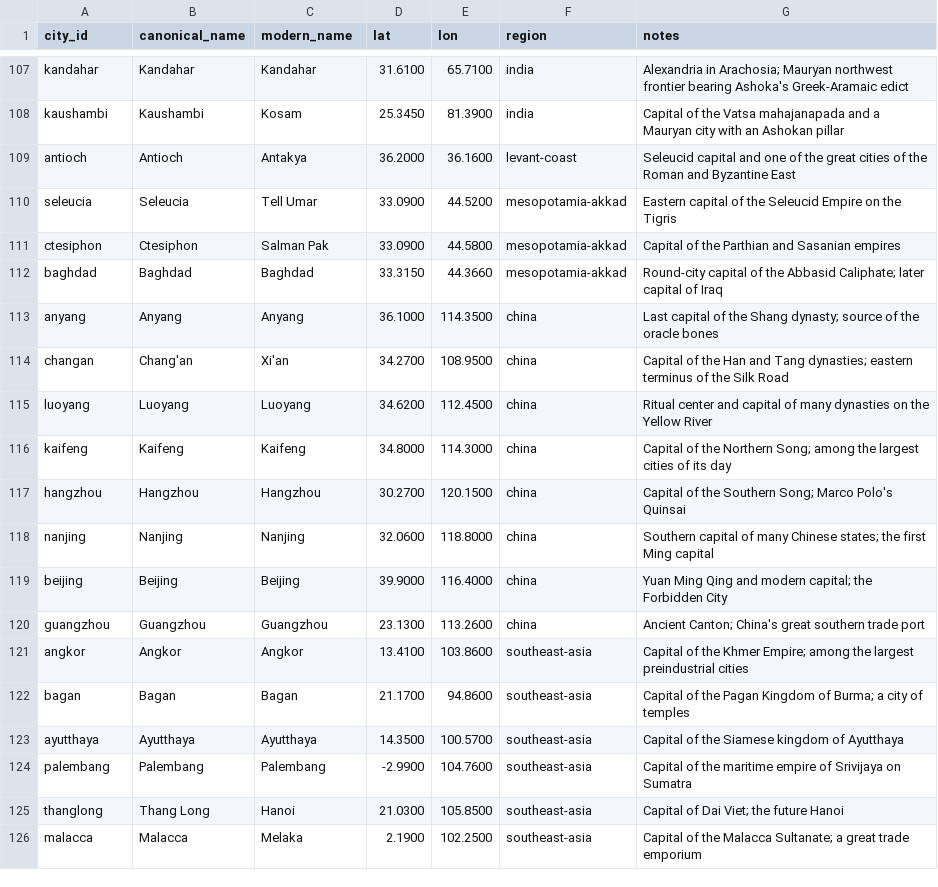
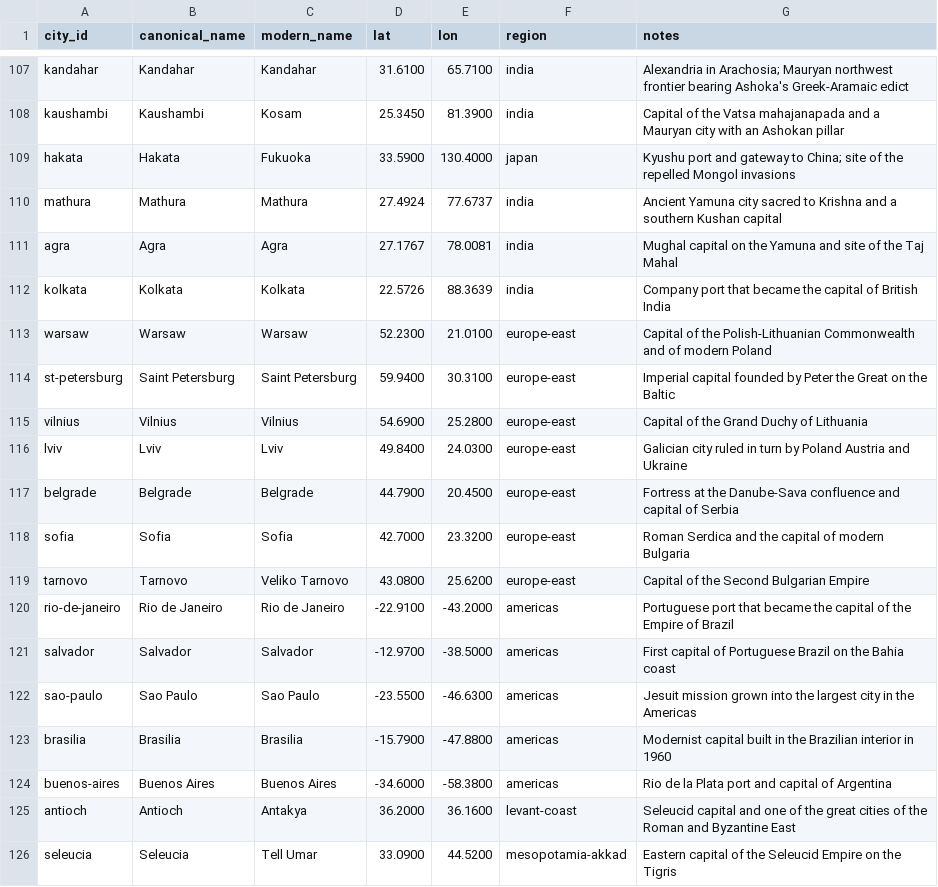
Before and after one commit to paleomitchelljs/timeline, a CSV file: data/cities.csv, drawn as a sheet; only a part is shown, gaps mark what is left out; the shorter side is filled out with more unchanged rows; the diff names each change by its address in the sheet, - before the commit and + after, or states it on an @@ line.

Commit message:
major updates to China and Mongols and Eastern Europe

```diff
--- a/data/cities.csv
+++ b/data/cities.csv
+row 109: hakata | Hakata | Fukuoka | 33.5900 | 130.4000 | japan | Kyushu port and gateway to China; site of the repelled Mongol invasions
+row 110: mathura | Mathura | Mathura | 27.4924 | 77.6737 | india | Ancient Yamuna city sacred to Krishna and a southern Kushan capital
+row 111: agra | Agra | Agra | 27.1767 | 78.0081 | india | Mughal capital on the Yamuna and site of the Taj Mahal
+row 112: kolkata | Kolkata | Kolkata | 22.5726 | 88.3639 | india | Company port that became the capital of British India
+row 113: warsaw | Warsaw | Warsaw | 52.2300 | 21.0100 | europe-east | Capital of the Polish-Lithuanian Commonwealth and of modern Poland
+row 114: st-petersburg | Saint Petersburg | Saint Petersburg | 59.9400 | 30.3100 | europe-east | Imperial capital founded by Peter the Great on the Baltic
+row 115: vilnius | Vilnius | Vilnius | 54.6900 | 25.2800 | europe-east | Capital of the Grand Duchy of Lithuania
+row 116: lviv | Lviv | Lviv | 49.8400 | 24.0300 | europe-east | Galician city ruled in turn by Poland Austria and Ukraine
+row 117: belgrade | Belgrade | Belgrade | 44.7900 | 20.4500 | europe-east | Fortress at the Danube-Sava confluence and capital of Serbia
+row 118: sofia | Sofia | Sofia | 42.7000 | 23.3200 | europe-east | Roman Serdica and the capital of modern Bulgaria
+row 119: tarnovo | Tarnovo | Veliko Tarnovo | 43.0800 | 25.6200 | europe-east | Capital of the Second Bulgarian Empire
+row 120: rio-de-janeiro | Rio de Janeiro | Rio de Janeiro | -22.9100 | -43.2000 | americas | Portuguese port that became the capital of the Empire of Brazil
+row 121: salvador | Salvador | Salvador | -12.9700 | -38.5000 | americas | First capital of Portuguese Brazil on the Bahia coast
+row 122: sao-paulo | Sao Paulo | Sao Paulo | -23.5500 | -46.6300 | americas | Jesuit mission grown into the largest city in the Americas
+row 123: brasilia | Brasilia | Brasilia | -15.7900 | -47.8800 | americas | Modernist capital built in the Brazilian interior in 1960
+row 124: buenos-aires | Buenos Aires | Buenos Aires | -34.6000 | -58.3800 | americas | Rio de la Plata port and capital of Argentina
```
Also changed, not shown: data/names.csv, 3 other files.
